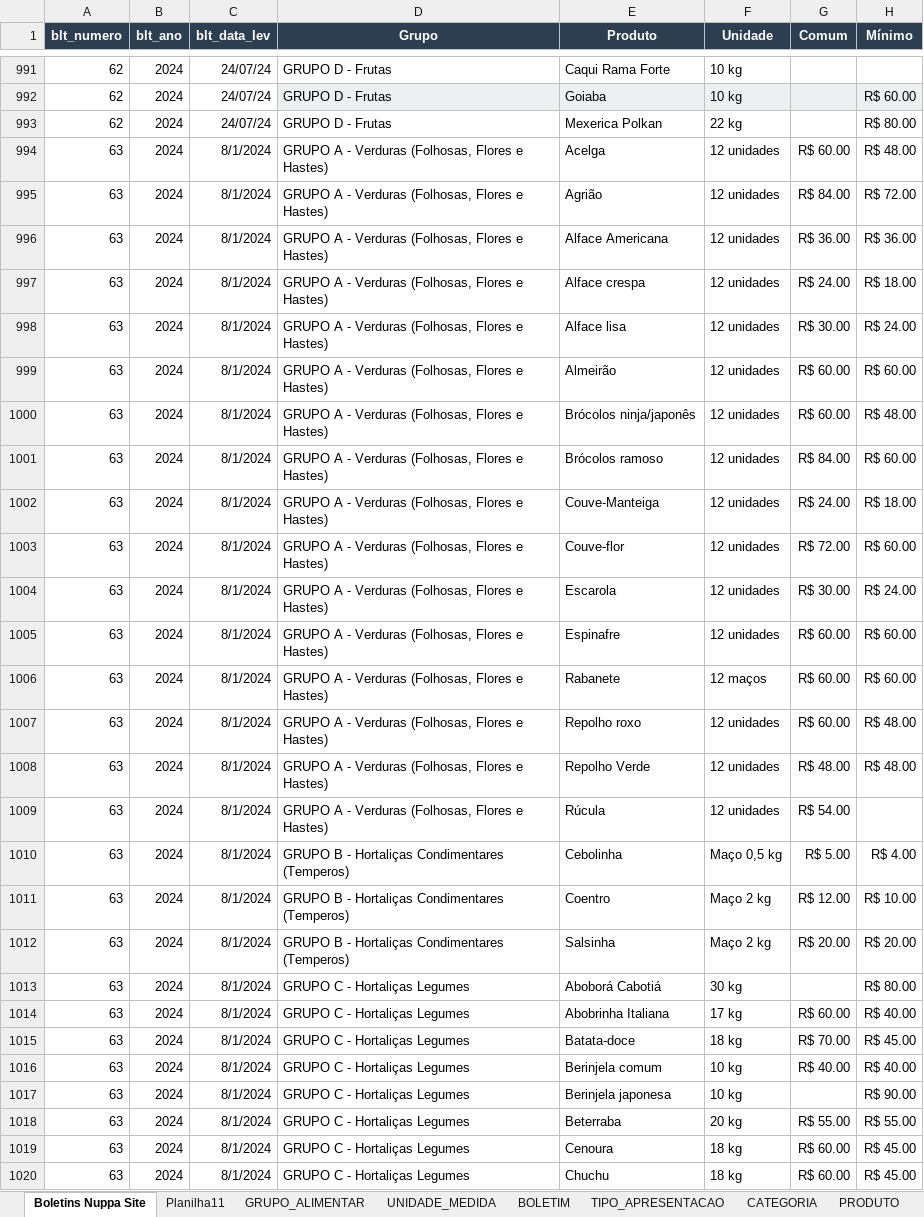
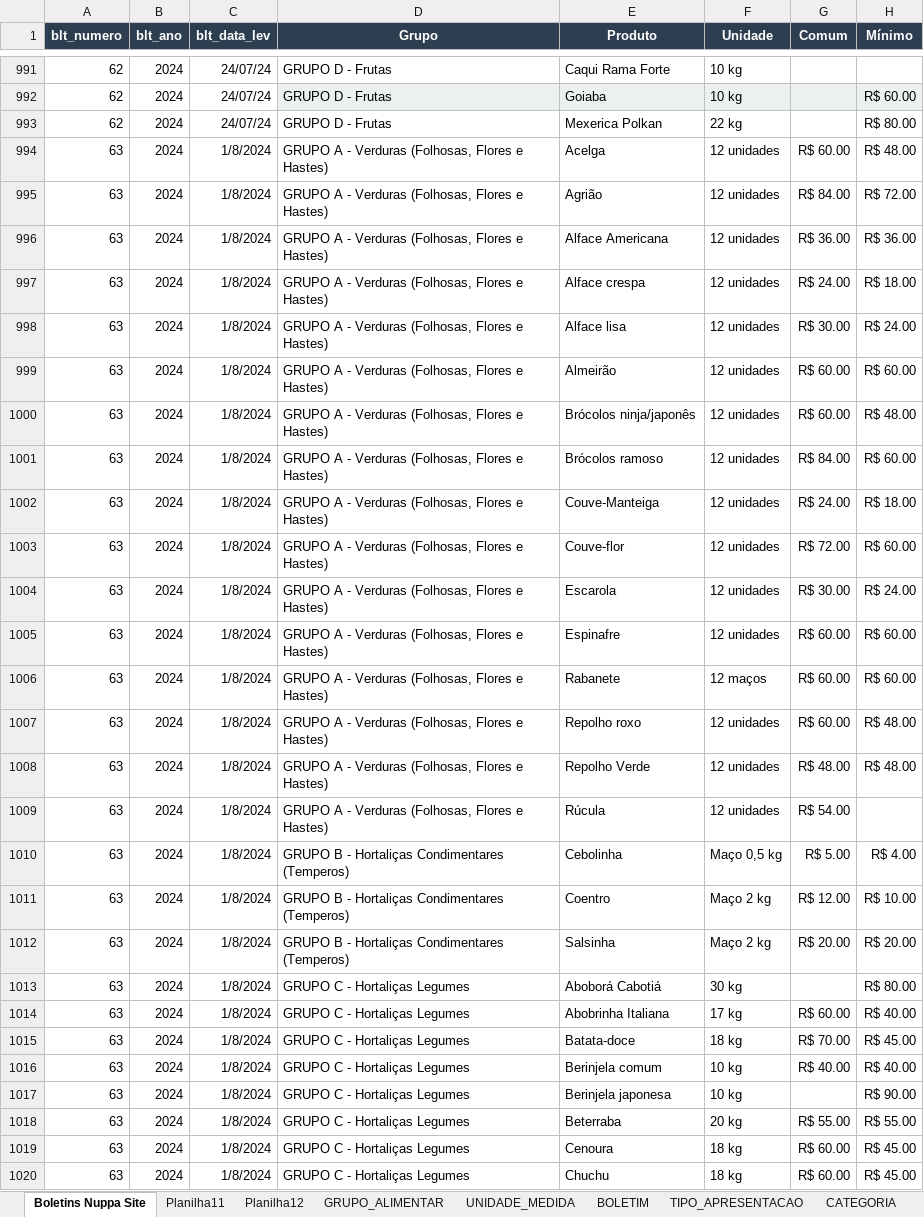
Before and after one commit to Granchamps/Lab_Banco_NUPPA, an Excel workbook: tabelas do banco_att_2026_09_23.xlsx, sheet Boletins Nuppa Site, drawn as a sheet; only a part is shown, gaps mark what is left out; values as stored, in another font and other column widths than the file's, no borders; charts and pictures and conditional formats not drawn; the diff covers the shown part only; the diff names each change by its address in the sheet, - before the commit and + after, or states it on an @@ line.

```diff
--- a/tabelas do banco_att_2026_09_23.xlsx (sheet Boletins Nuppa Site)
+++ b/tabelas do banco_att_2026_09_23.xlsx (sheet Boletins Nuppa Site)
+sheet tab: Planilha12
-C994:C1020 (blt_data_lev): 8/1/2024
+C994:C1020 (blt_data_lev): 1/8/2024
```
Also changed, not shown: 13 edited cells elsewhere in this sheet, sheet BOLETIM, sheet COTACAO, charts or pictures.
